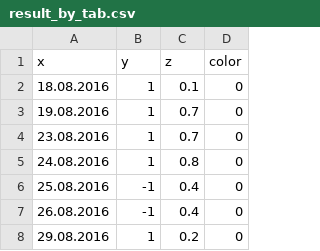
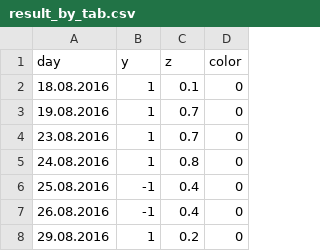
Before and after one commit to ZhuChara2004/rails-5-test-project, a CSV file: result_by_tab.csv, drawn as a sheet; only a part is shown.

Commit message:
Update result_by_tab.csv

```diff
--- a/result_by_tab.csv
+++ b/result_by_tab.csv
@@ -1,2 +1,2 @@
-x,y,z,color
+day,y,z,color
 18.08.2016,1,0.1,0
```
